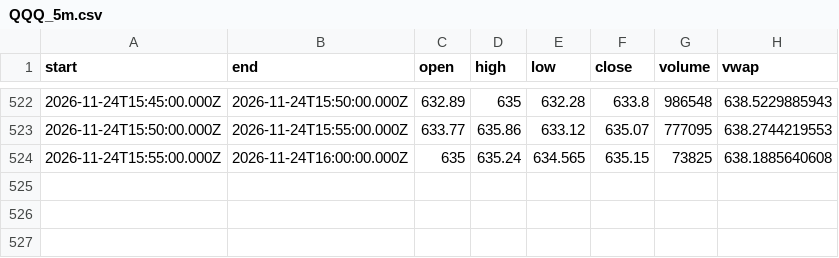
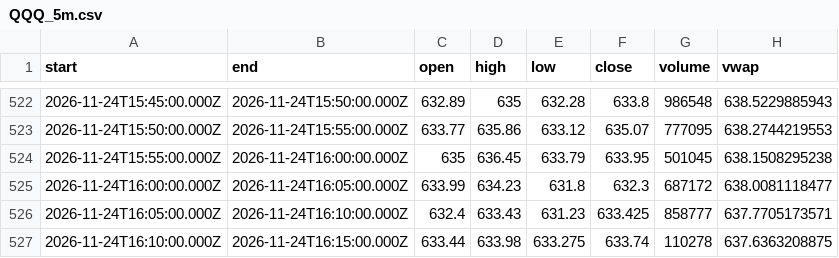
Before and after one commit to karab-commits/trading-desk, a CSV file: bars/QQQ_5m.csv, drawn as a sheet; only a part is shown, gaps mark what is left out.

```diff
--- a/bars/QQQ_5m.csv
+++ b/bars/QQQ_5m.csv
@@ -523,2 +523,5 @@ start,end,open,high,low,close,volume,vwap
 2026-11-24T15:50:00.000Z,2026-11-24T15:55:00.000Z,633.77,635.86,633.12,635.07,777095,638.2744219553
-2026-11-24T15:55:00.000Z,2026-11-24T16:00:00.000Z,635,635.24,634.565,635.15,73825,638.1885640608
+2026-11-24T15:55:00.000Z,2026-11-24T16:00:00.000Z,635,636.45,633.79,633.95,501045,638.1508295238
+2026-11-24T16:00:00.000Z,2026-11-24T16:05:00.000Z,633.99,634.23,631.8,632.3,687172,638.0081118477
+2026-11-24T16:05:00.000Z,2026-11-24T16:10:00.000Z,632.4,633.43,631.23,633.425,858777,637.7705173571
+2026-11-24T16:10:00.000Z,2026-11-24T16:15:00.000Z,633.44,633.98,633.275,633.74,110278,637.6363208875
```
Also changed, not shown: 4 other files.
